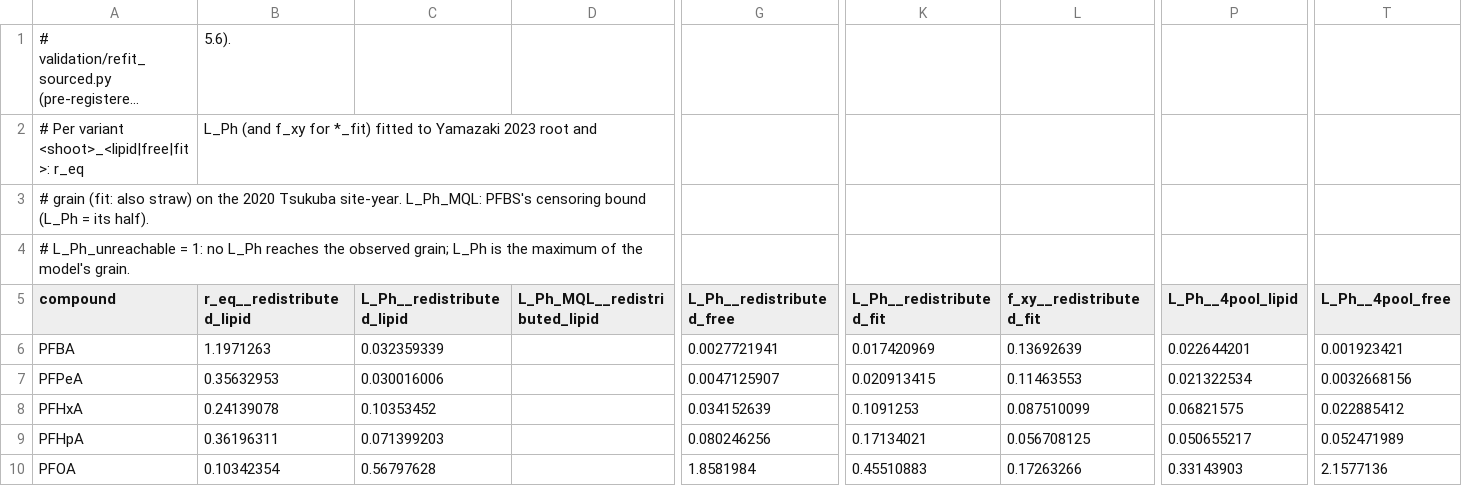
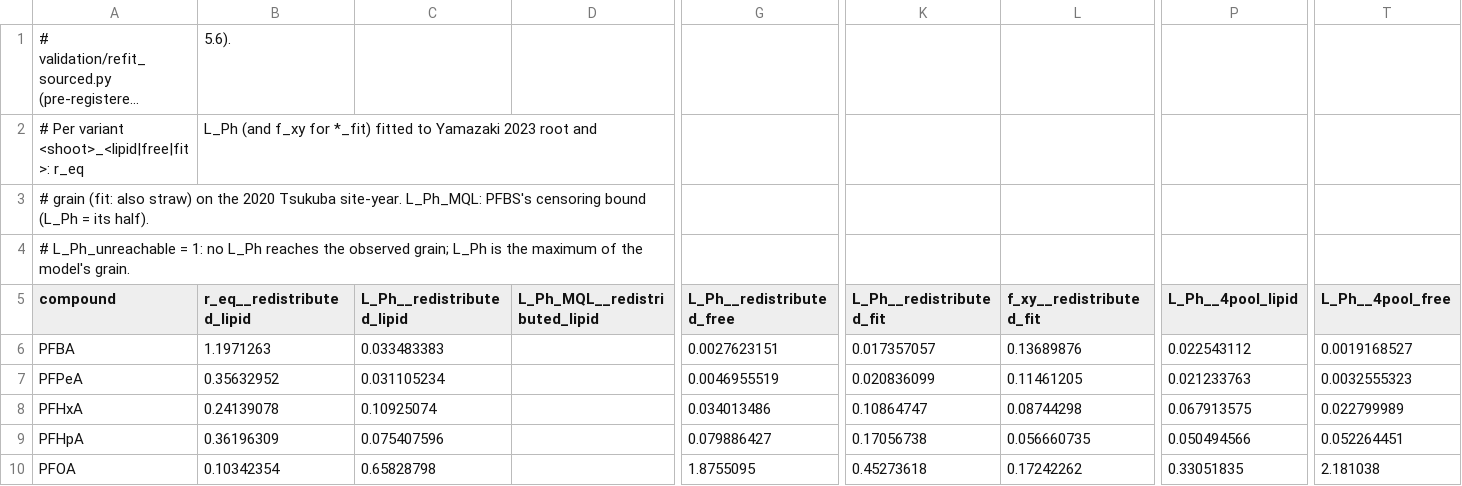
Before and after one commit to ccy5123/pfas-rice-model, a CSV file: params/refit_sourced.csv, drawn as a sheet; only a part is shown, gaps mark what is left out; long unchanged cells end in …; the diff covers the shown part only; the diff names each change by its address in the sheet, - before the commit and + after, or states it on an @@ line.

```diff
--- a/params/refit_sourced.csv
+++ b/params/refit_sourced.csv
-C6 (L_Ph__redistributed_lipid): 0.032359339
+C6 (L_Ph__redistributed_lipid): 0.033483383
-G6 (L_Ph__redistributed_free): 0.0027721941
+G6 (L_Ph__redistributed_free): 0.0027623151
-K6 (L_Ph__redistributed_fit): 0.017420969
+K6 (L_Ph__redistributed_fit): 0.017357057
-L6 (f_xy__redistributed_fit): 0.13692639
+L6 (f_xy__redistributed_fit): 0.13689876
-P6 (L_Ph__4pool_lipid): 0.022644201
+P6 (L_Ph__4pool_lipid): 0.022543112
-T6 (L_Ph__4pool_free): 0.001923421
+T6 (L_Ph__4pool_free): 0.0019168527
-B7 (r_eq__redistributed_lipid): 0.35632953
+B7 (r_eq__redistributed_lipid): 0.35632952
-C7 (L_Ph__redistributed_lipid): 0.030016006
+C7 (L_Ph__redistributed_lipid): 0.031105234
-G7 (L_Ph__redistributed_free): 0.0047125907
+G7 (L_Ph__redistributed_free): 0.0046955519
-K7 (L_Ph__redistributed_fit): 0.020913415
+K7 (L_Ph__redistributed_fit): 0.020836099
-L7 (f_xy__redistributed_fit): 0.11463553
+L7 (f_xy__redistributed_fit): 0.11461205
-P7 (L_Ph__4pool_lipid): 0.021322534
+P7 (L_Ph__4pool_lipid): 0.021233763
-T7 (L_Ph__4pool_free): 0.0032668156
+T7 (L_Ph__4pool_free): 0.0032555323
-C8 (L_Ph__redistributed_lipid): 0.10353452
+C8 (L_Ph__redistributed_lipid): 0.10925074
-G8 (L_Ph__redistributed_free): 0.034152639
+G8 (L_Ph__redistributed_free): 0.034013486
-K8 (L_Ph__redistributed_fit): 0.1091253
+K8 (L_Ph__redistributed_fit): 0.10864747
-L8 (f_xy__redistributed_fit): 0.087510099
+L8 (f_xy__redistributed_fit): 0.08744298
-P8 (L_Ph__4pool_lipid): 0.06821575
+P8 (L_Ph__4pool_lipid): 0.067913575
-T8 (L_Ph__4pool_free): 0.022885412
+T8 (L_Ph__4pool_free): 0.022799989
-B9 (r_eq__redistributed_lipid): 0.36196311
+B9 (r_eq__redistributed_lipid): 0.36196309
-C9 (L_Ph__redistributed_lipid): 0.071399203
+C9 (L_Ph__redistributed_lipid): 0.075407596
-G9 (L_Ph__redistributed_free): 0.080246256
+G9 (L_Ph__redistributed_free): 0.079886427
-K9 (L_Ph__redistributed_fit): 0.17134021
+K9 (L_Ph__redistributed_fit): 0.17056738
-L9 (f_xy__redistributed_fit): 0.056708125
+L9 (f_xy__redistributed_fit): 0.056660735
-P9 (L_Ph__4pool_lipid): 0.050655217
+P9 (L_Ph__4pool_lipid): 0.050494566
-T9 (L_Ph__4pool_free): 0.052471989
+T9 (L_Ph__4pool_free): 0.052264451
-C10 (L_Ph__redistributed_lipid): 0.56797628
+C10 (L_Ph__redistributed_lipid): 0.65828798
-G10 (L_Ph__redistributed_free): 1.8581984
+G10 (L_Ph__redistributed_free): 1.8755095
-K10 (L_Ph__redistributed_fit): 0.45510883
+K10 (L_Ph__redistributed_fit): 0.45273618
-L10 (f_xy__redistributed_fit): 0.17263266
+L10 (f_xy__redistributed_fit): 0.17242262
-P10 (L_Ph__4pool_lipid): 0.33143903
+P10 (L_Ph__4pool_lipid): 0.33051835
-T10 (L_Ph__4pool_free): 2.1577136
+T10 (L_Ph__4pool_free): 2.181038
```
Also changed, not shown: 50 edited cells elsewhere in this file, docs/policy_brief_results.csv, params/f_xy_recommended.csv, 16 other files.
